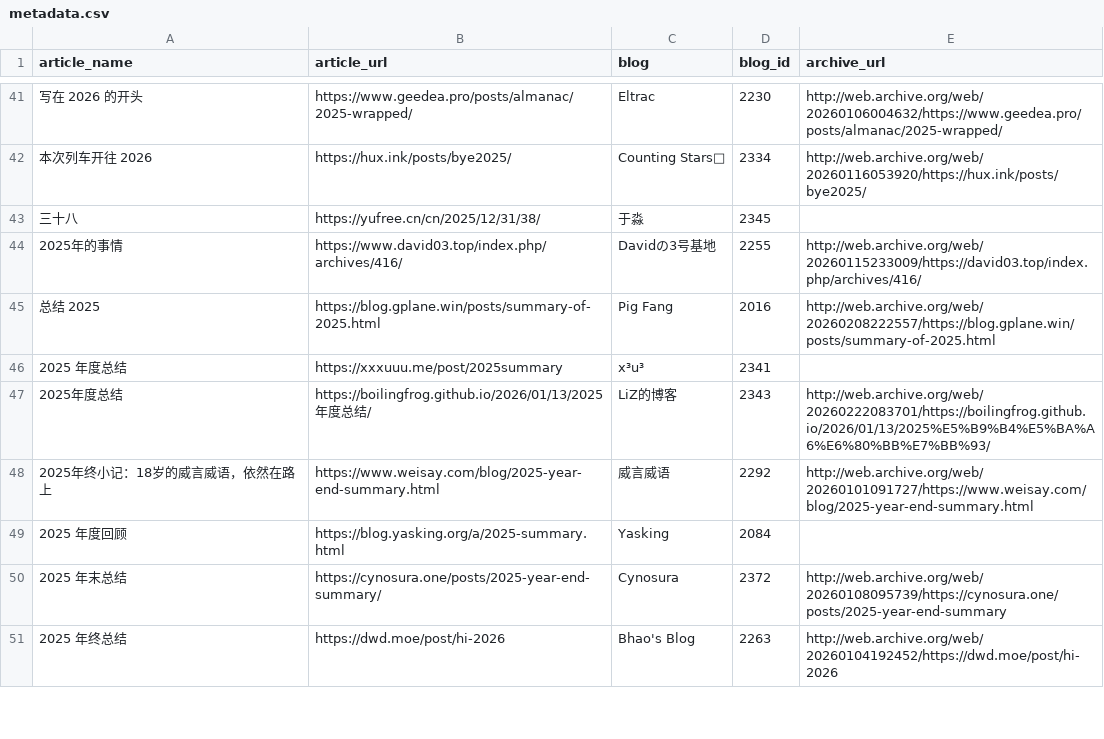
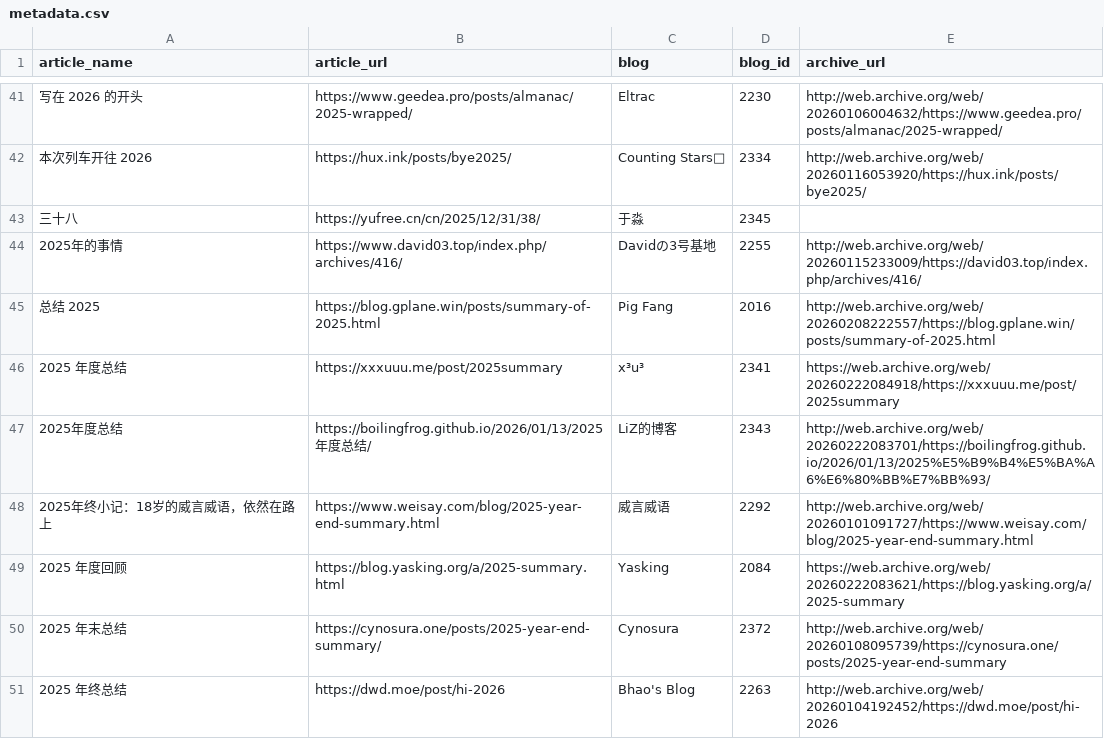
Before and after one commit to saveweb/review-2025, a CSV file: metadata.csv, drawn as a sheet; only a part is shown, gaps mark what is left out; the diff covers the shown part only; the diff names each change by its address in the sheet, - before the commit and + after, or states it on an @@ line.

```diff
--- a/metadata.csv
+++ b/metadata.csv
-E46 (archive_url): (empty)
+E46 (archive_url): https://web.archive.org/web/20260222084918/https://xxxuuu.me/post/2025summary
-E49 (archive_url): (empty)
+E49 (archive_url): https://web.archive.org/web/20260222083621/https://blog.yasking.org/a/2025-summary
```
Also changed, not shown: 5 edited cells elsewhere in this file.
